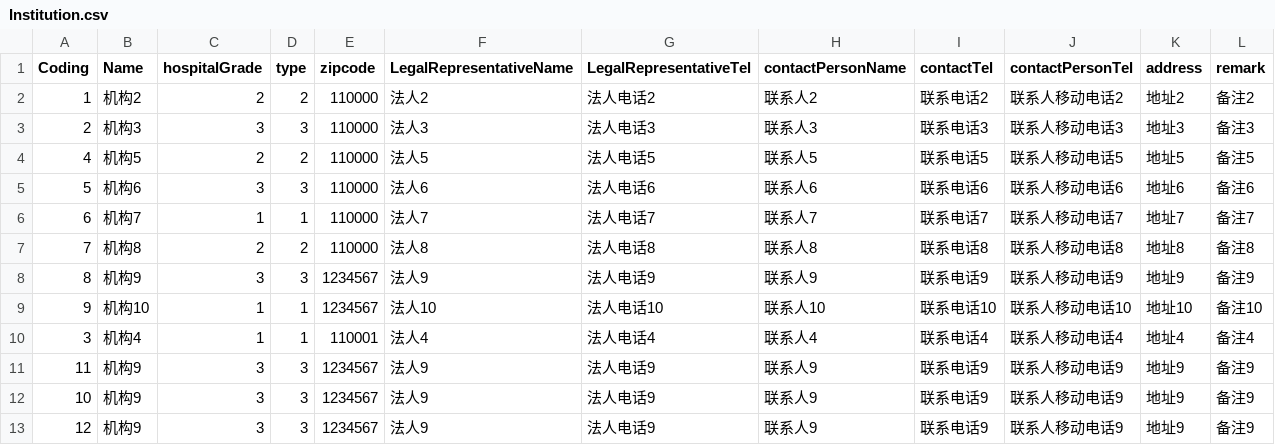
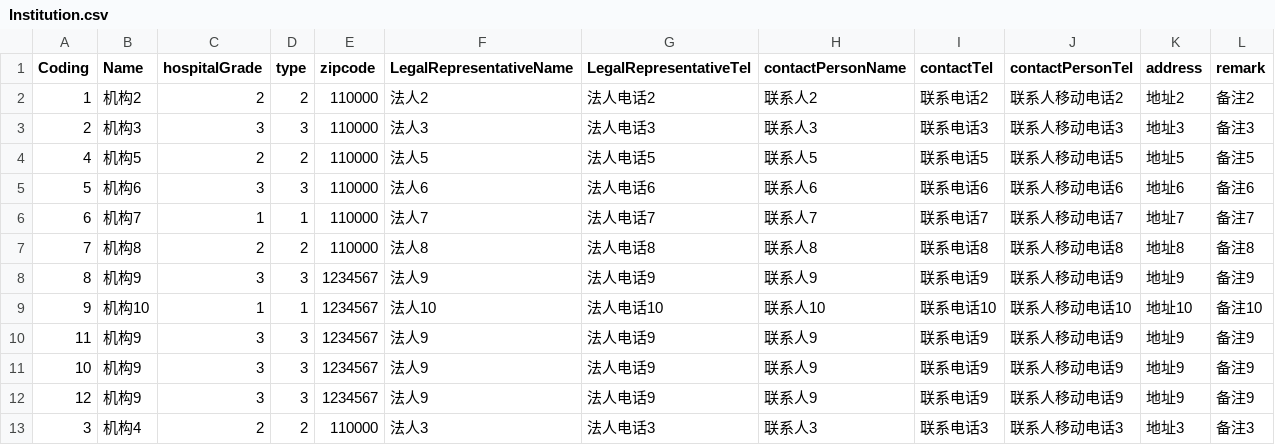
Before and after one commit to lzw429/MedicalReimbursementSystem, a CSV file: data/Institution.csv, drawn as a sheet; removed rows and columns are numbered as before the commit, all else as after; the diff names each change by its address in the sheet, - before the commit and + after, or states it on an @@ line.

```diff
--- a/data/Institution.csv
+++ b/data/Institution.csv
-row 10: 3 | 机构4 | 1 | 1 | 110001 | 法人4 | 法人电话4 | 联系人4 | 联系电话4 | 联系人移动电话4 | 地址4 | 备注4
+row 13: 3 | 机构4 | 2 | 2 | 110000 | 法人3 | 法人电话3 | 联系人3 | 联系电话3 | 联系人移动电话3 | 地址3 | 备注3
```
Also changed, not shown: data/Disease.csv, 8 other files.
